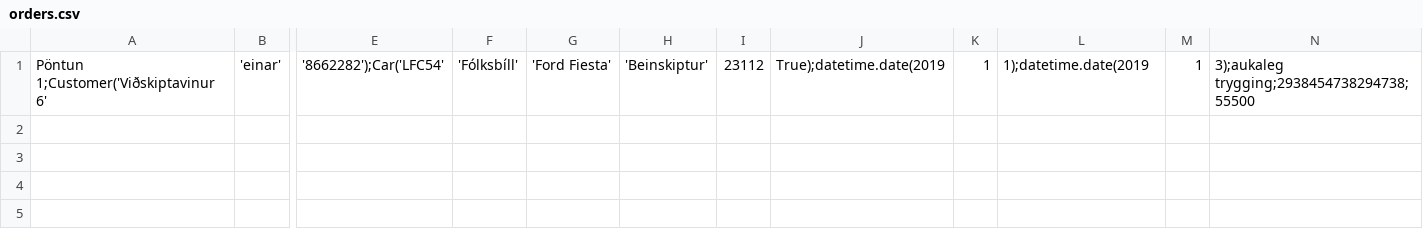
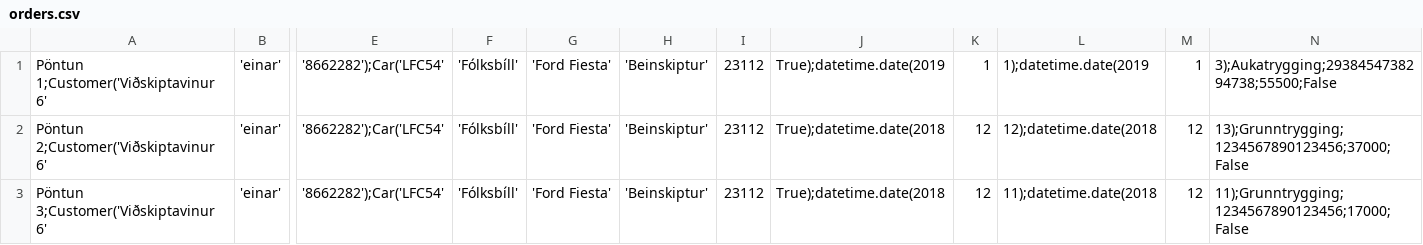
Before and after one commit to einaroddurpall/vln1, a CSV file: data/orders.csv, drawn as a sheet; only a part is shown, gaps mark what is left out; rows hold the shown columns only; the diff names each change by its address in the sheet, - before the commit and + after, or states it on an @@ line.

```diff
--- a/data/orders.csv
+++ b/data/orders.csv
-N1: 3);aukaleg trygging;2938454738294738;55500
+N1: 3);Aukatrygging;2938454738294738;55500;False
+row 2: Pöntun 2;Customer('Viðskiptavinur 6' | 'einar' | '8662282');Car('LFC54' | 'Fólksbíll' | 'Ford Fiesta' | 'Beinskiptur' | 23112 | True);datetime.date(2018 | 12 | 12);datetime.date(2018 | 12 | 13);Grunntrygging;1234567890123456;37000;False
+row 3: Pöntun 3;Customer('Viðskiptavinur 6' | 'einar' | '8662282');Car('LFC54' | 'Fólksbíll' | 'Ford Fiesta' | 'Beinskiptur' | 23112 | True);datetime.date(2018 | 12 | 11);datetime.date(2018 | 12 | 11);Grunntrygging;1234567890123456;17000;False
```
Also changed, not shown: 3 other files.
